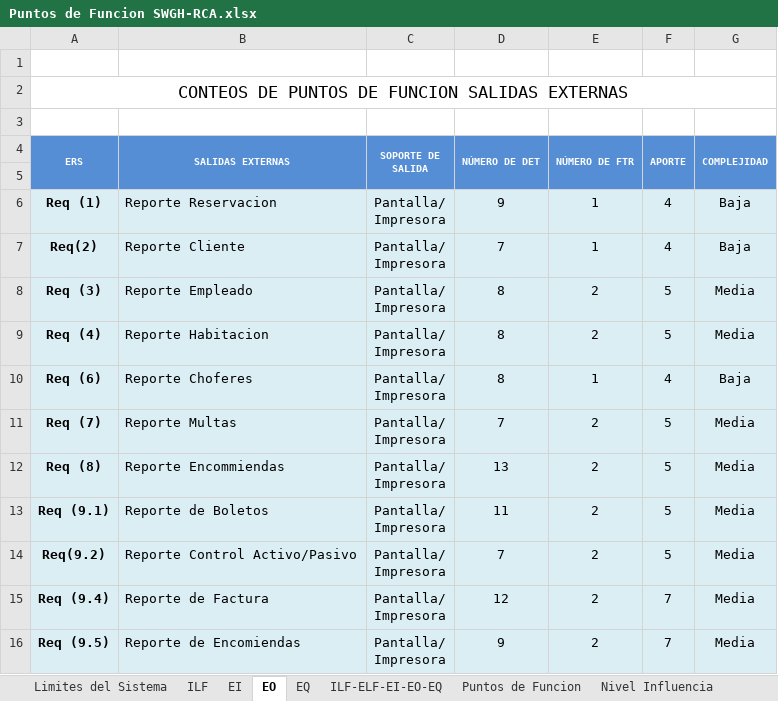
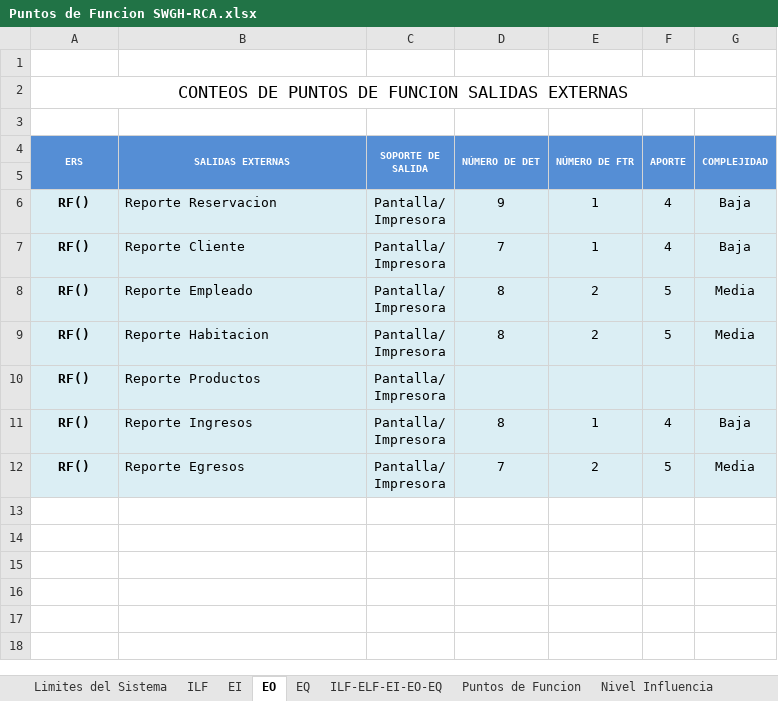
Before and after one commit to Mangel1805/HotelRCA, an Excel workbook: DOCUMENTACION Hotel RCA/GuiaPMBOK/2.-Planifiacion/4.-Gestion Costos/Puntos de Funcion SWGH-RCA.xlsx, sheet EO, drawn as a sheet; values as stored, in another font and other column widths than the file's, no borders; removed rows and columns are numbered as before the commit, all else as after; ↵ is a line break in a cell; the diff names each change by its address in the sheet, - before the commit and + after, or states it on an @@ line.

Commit message:
avance
gestiones

```diff
--- a/DOCUMENTACION Hotel RCA/GuiaPMBOK/2.-Planifiacion/4.-Gestion Costos/Puntos de Funcion SWGH-RCA.xlsx (sheet EO)
+++ b/DOCUMENTACION Hotel RCA/GuiaPMBOK/2.-Planifiacion/4.-Gestion Costos/Puntos de Funcion SWGH-RCA.xlsx (sheet EO)
-A6 (ERS): Req (1)
+A6 (ERS): RF()
-A7 (ERS): Req(2)
+A7 (ERS): RF()
-A8 (ERS): Req (3)
+A8 (ERS): RF()
-A9 (ERS): Req (4)
+A9 (ERS): RF()
+row 10: RF() | Reporte Productos | Pantalla/ ↵ Impresora
-A11 (ERS): Req (6)
+A11 (ERS): RF()
-B11 (SALIDAS EXTERNAS): Reporte Choferes
+B11 (SALIDAS EXTERNAS): Reporte Ingresos
-A12 (ERS): Req (7)
+A12 (ERS): RF()
-B12 (SALIDAS EXTERNAS): Reporte Multas
+B12 (SALIDAS EXTERNAS): Reporte Egresos
-row 12: Req (8) | Reporte Encommiendas | Pantalla/ ↵ Impresora | 13 | 2 | 5 | Media
-row 13: Req (9.1) | Reporte de Boletos | Pantalla/ ↵ Impresora | 11 | 2 | 5 | Media
-row 14: Req(9.2) | Reporte Control Activo/Pasivo | Pantalla/ ↵ Impresora | 7 | 2 | 5 | Media
-row 15: Req (9.4) | Reporte de Factura | Pantalla/ ↵ Impresora | 12 | 2 | 7 | Media
-row 16: Req (9.5) | Reporte de Encomiendas | Pantalla/ ↵ Impresora | 9 | 2 | 7 | Media
```
Also changed, not shown: 20 other files.
